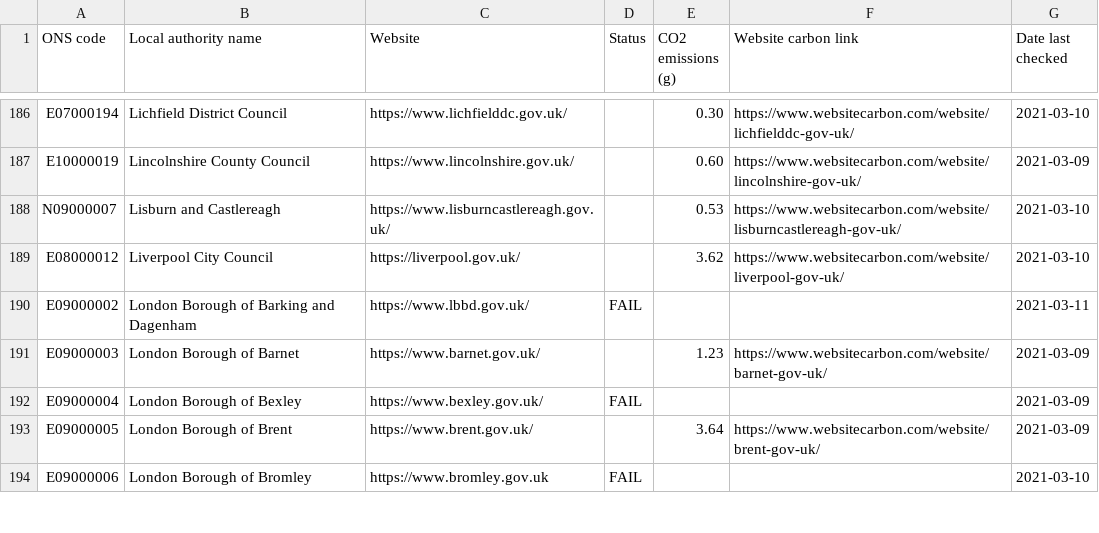
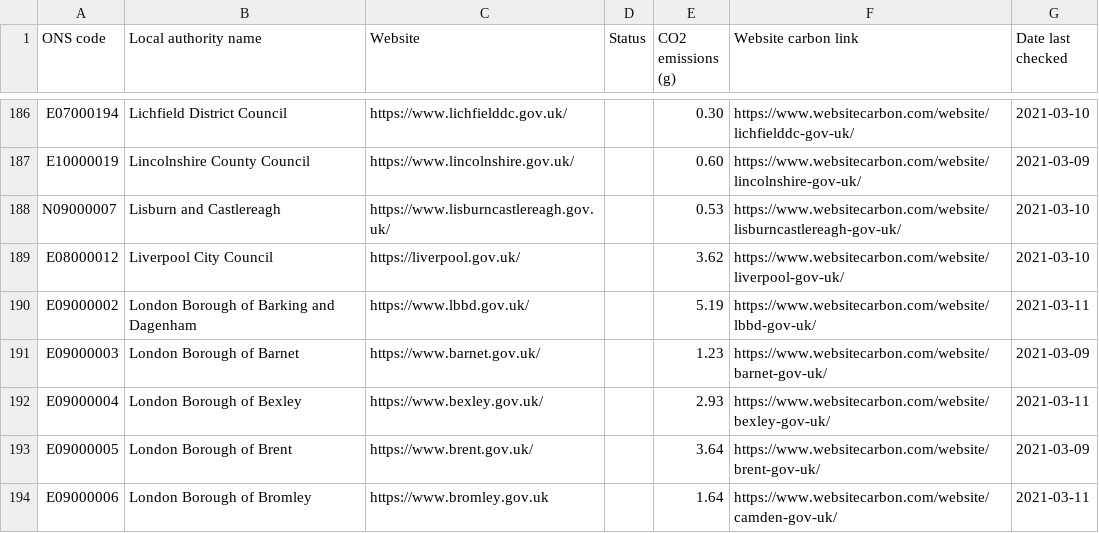
Before and after one commit to open-innovations/council-website-emissions, a TSV file: data/website-carbon.tsv, drawn as a sheet; only a part is shown, gaps mark what is left out; the diff covers the shown part only.

Commit message:
Update some fails

```diff
--- a/data/website-carbon.tsv
+++ b/data/website-carbon.tsv
@@ -189,6 +189,6 @@ N09000007	Lisburn and Castlereagh	https://www.lisburncastlereagh.gov.uk/		0.53	h
 E08000012	Liverpool City Council	https://liverpool.gov.uk/		3.62	https://www.websitecarbon.com/website/liverpool-gov-uk/	2021-03-10
-E09000002	London Borough of Barking and Dagenham	https://www.lbbd.gov.uk/	FAIL			2021-03-11
+E09000002	London Borough of Barking and Dagenham	https://www.lbbd.gov.uk/		5.19	https://www.websitecarbon.com/website/lbbd-gov-uk/	2021-03-11
 E09000003	London Borough of Barnet	https://www.barnet.gov.uk/		1.23	https://www.websitecarbon.com/website/barnet-gov-uk/	2021-03-09
-E09000004	London Borough of Bexley	https://www.bexley.gov.uk/	FAIL			2021-03-09
+E09000004	London Borough of Bexley	https://www.bexley.gov.uk/		2.93	https://www.websitecarbon.com/website/bexley-gov-uk/	2021-03-11
 E09000005	London Borough of Brent	https://www.brent.gov.uk/		3.64	https://www.websitecarbon.com/website/brent-gov-uk/	2021-03-09
-E09000006	London Borough of Bromley	https://www.bromley.gov.uk	FAIL			2021-03-10
+E09000006	London Borough of Bromley	https://www.bromley.gov.uk		1.64	https://www.websitecarbon.com/website/camden-gov-uk/	2021-03-11
```
Also changed, not shown: 1 removed row and 127 edited cells elsewhere in this file.
